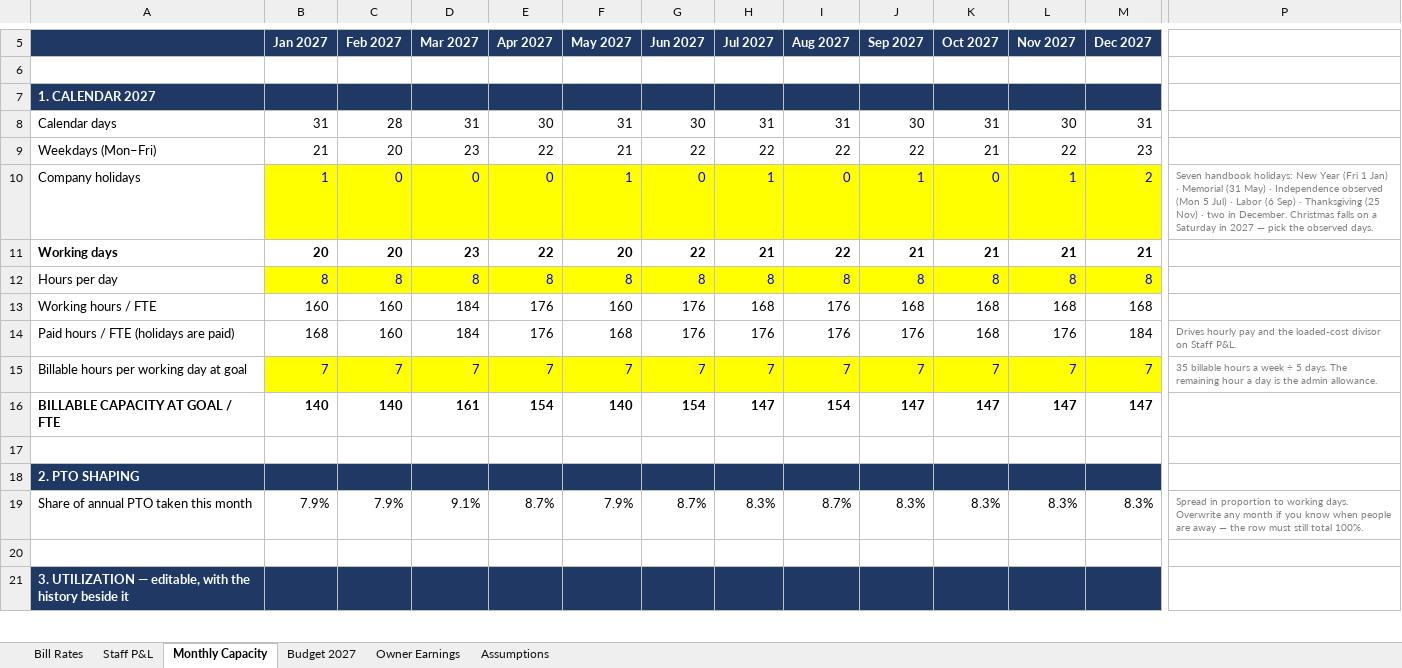
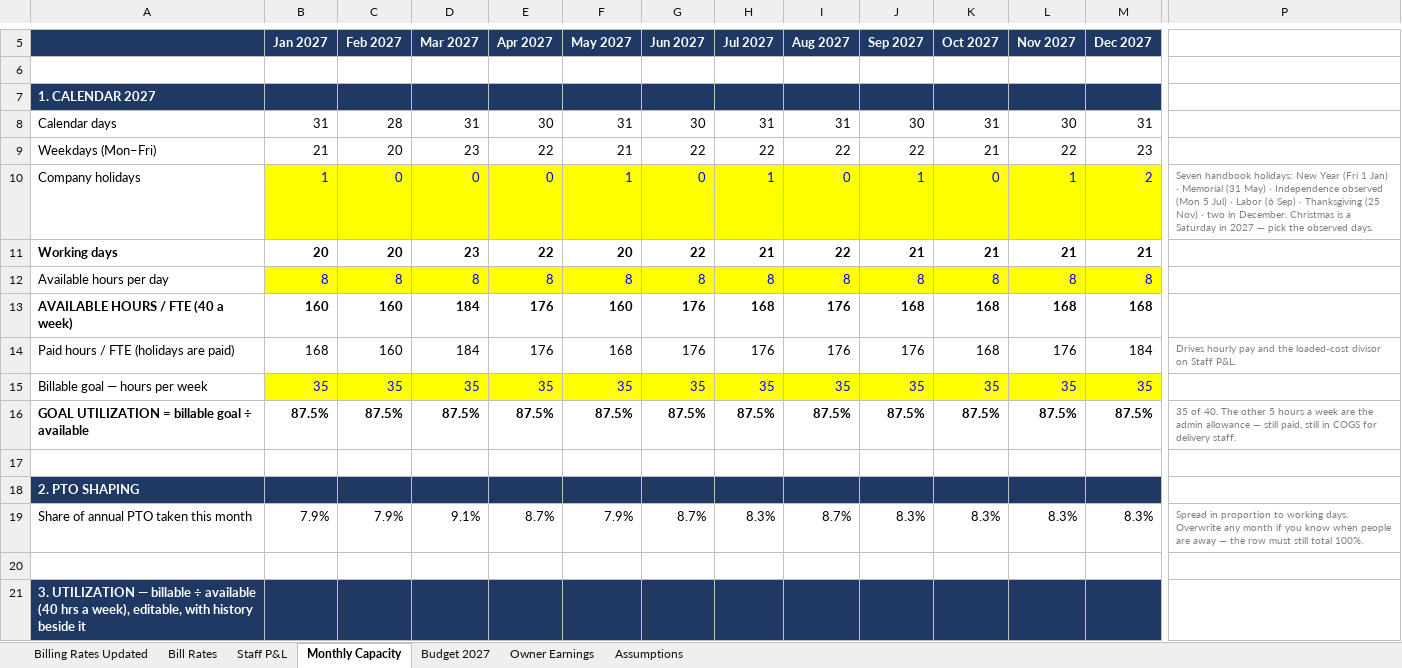
Before and after one commit to Onyxcfo/Firm-Budget-Forecast, an Excel workbook: Firm_Budget_Forecast_2026.xlsx, sheet Monthly Capacity, drawn as a sheet; only a part is shown, gaps mark what is left out; values as stored, in another font and other column widths than the file's, no borders; removed rows and columns are numbered as before the commit, all else as after; rows hold the shown columns only; the diff covers the shown part only; the diff names each change by its address in the sheet, - before the commit and + after, or states it on an @@ line.

```diff
--- a/Firm_Budget_Forecast_2026.xlsx (sheet Monthly Capacity)
+++ b/Firm_Budget_Forecast_2026.xlsx (sheet Monthly Capacity)
+sheet tab: Billing Rates Updated
-P10: …December. Christmas falls on a Saturday…
+P10: …December. Christmas is a Saturday…
-A12: Hours per day
+A12: Available hours per day
-A13: Working hours / FTE
+A13: AVAILABLE HOURS / FTE (40 a week)
-A13:M13 bold: off
+A13:M13 bold: on
-row 15: Billable hours per working day at goal | 7 | 7 | 7 | 7 | 7 | 7 | 7 | 7 | 7 | 7 | 7 | 7 | 35 billable hours a week ÷ 5 days. The remaining hour a day is the admin allowance.
-row 16: BILLABLE CAPACITY AT GOAL / FTE | 140 | 140 | 161 | 154 | 140 | 154 | 147 | 154 | 147 | 147 | 147 | 147
+row 15: Billable goal — hours per week | 35 | 35 | 35 | 35 | 35 | 35 | 35 | 35 | 35 | 35 | 35 | 35
+row 16: GOAL UTILIZATION = billable goal ÷ available | 87.5% | 87.5% | 87.5% | 87.5% | 87.5% | 87.5% | 87.5% | 87.5% | 87.5% | 87.5% | 87.5% | 87.5% | 35 of 40. The other 5 hours a week are the admin allowance — still paid, still in COGS for delivery staff.
-A21: …UTILIZATION — editable, with the history beside…
+A21: …UTILIZATION — billable ÷ available (40 hrs a week), editable, with history beside…
```
Also changed, not shown: 25 added rows, 25 removed rows, 11 edited cells and cell formats elsewhere in this sheet, sheet Budget 2027, sheet Bill Rates, sheet Staff P&L, sheet Owner Earnings, formulas that keep their value, 1 other file.
